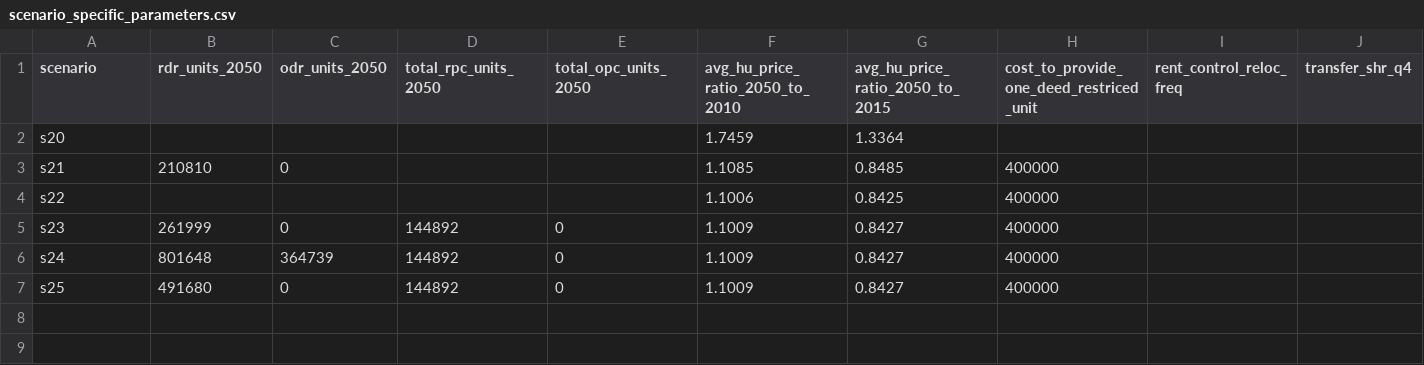
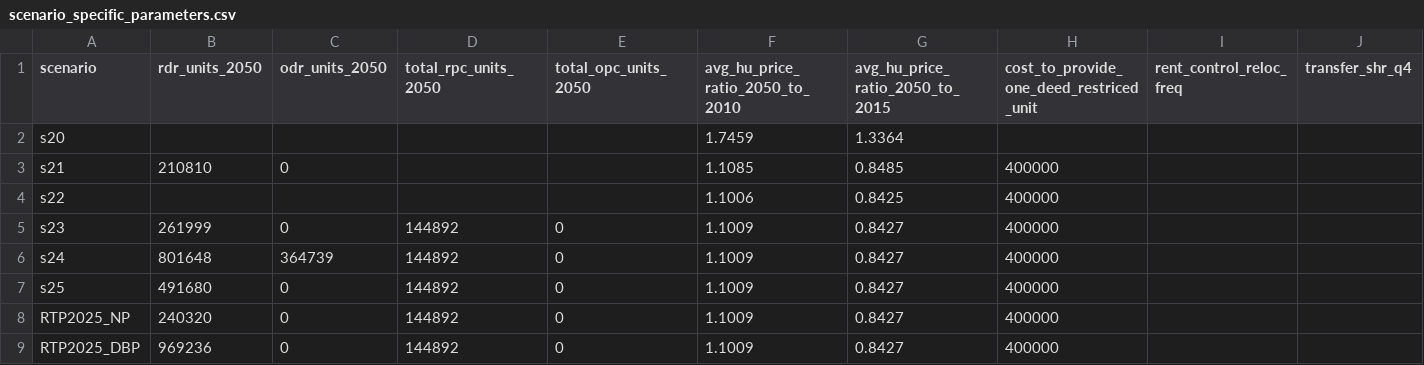
Before and after one commit to BayAreaMetro/regional_forecast, a CSV file: housing_income_share_metric/scenario_specific_parameters.csv, drawn as a sheet; only a part is shown; rows hold the shown columns only; the diff names each change by its address in the sheet, - before the commit and + after, or states it on an @@ line.

Commit message:
Update scenario_specific_parameters.csv
Added dr values from BAUS NP V7, DBP V6, April 20 2024

```diff
--- a/housing_income_share_metric/scenario_specific_parameters.csv
+++ b/housing_income_share_metric/scenario_specific_parameters.csv
+row 8: RTP2025_NP | 240320 | 0 | 144892 | 0 | 1.1009 | 0.8427 | 400000
+row 9: RTP2025_DBP | 969236 | 0 | 144892 | 0 | 1.1009 | 0.8427 | 400000
```
